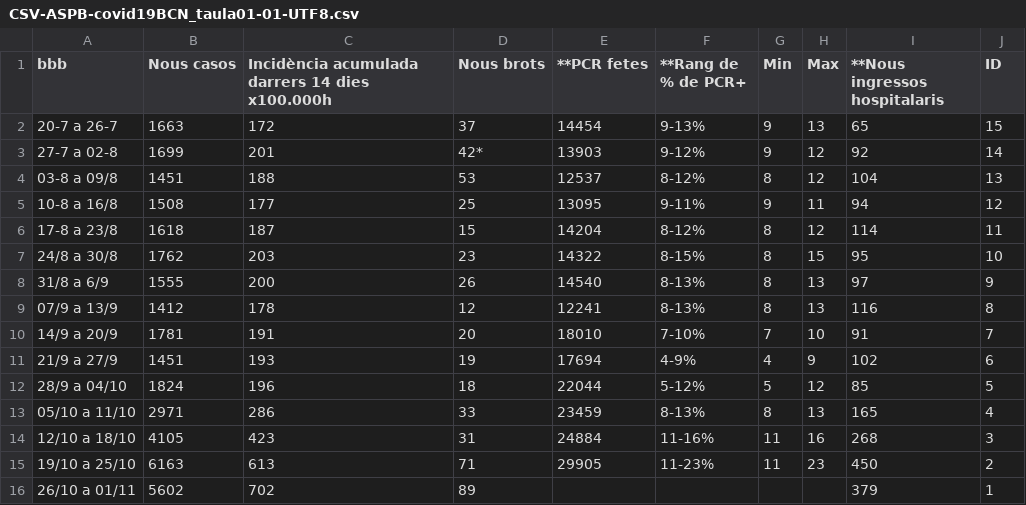
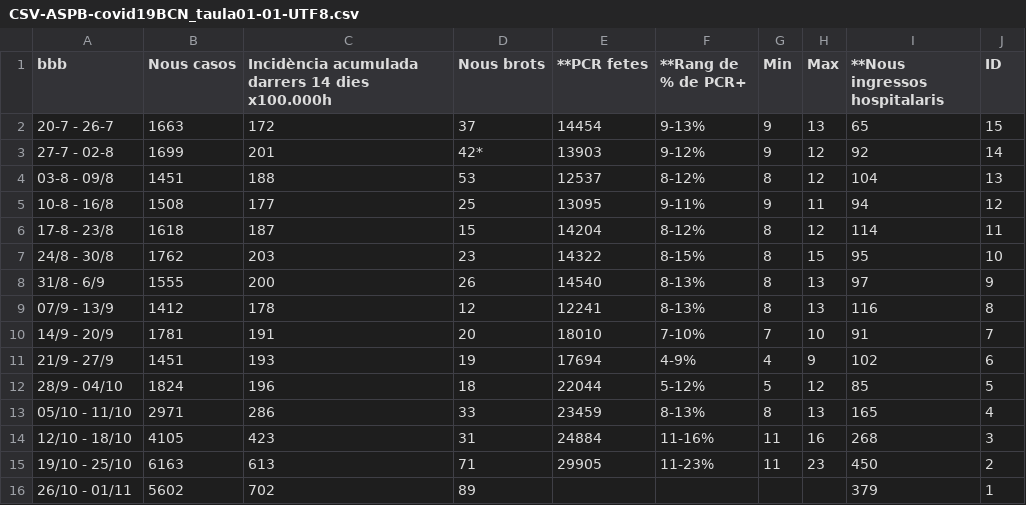
Before and after one commit to anacaillabet/TEMP, a CSV file: CSV-ASPB-covid19BCN_taula01-01-UTF8.csv, drawn as a sheet.

Commit message:
Update CSV-ASPB-covid19BCN_taula01-01-UTF8.csv

```diff
--- a/CSV-ASPB-covid19BCN_taula01-01-UTF8.csv
+++ b/CSV-ASPB-covid19BCN_taula01-01-UTF8.csv
@@ -1,16 +1,16 @@
 bbb	Nous casos	Incidència acumulada darrers 14 dies x100.000h	Nous brots	**PCR fetes	**Rang de % de PCR+	Min	Max	**Nous ingressos hospitalaris	ID
-20-7 a 26-7	1663	172	37	14454	9-13%	9	13	65	15
-27-7 a 02-8	1699	201	42*	13903	9-12%	9	12	92	14
-03-8 a 09/8	1451	188	53	12537	8-12%	8	12	104	13
-10-8 a 16/8	1508	177	25	13095	9-11%	9	11	94	12
-17-8 a 23/8	1618	187	15	14204	8-12%	8	12	114	11
-24/8 a 30/8	1762	203	23	14322	8-15%	8	15	95	10
-31/8 a 6/9	1555	200	26	14540	8-13%	8	13	97	9
-07/9 a 13/9	1412	178	12	12241	8-13%	8	13	116	8
-14/9 a 20/9	1781	191	20	18010	7-10%	7	10	91	7
-21/9 a 27/9	1451	193	19	17694	4-9%	4	9	102	6
-28/9 a 04/10	1824	196	18	22044	5-12%	5	12	85	5
-05/10 a 11/10	2971	286	33	23459	8-13%	8	13	165	4
-12/10 a 18/10	4105	423	31	24884	11-16%	11	16	268	3
-19/10 a 25/10	6163	613	71	29905	11-23%	11	23	450	2
-26/10 a 01/11	5602	702	89					379	1
+20-7 - 26-7	1663	172	37	14454	9-13%	9	13	65	15
+27-7 - 02-8	1699	201	42*	13903	9-12%	9	12	92	14
+03-8 - 09/8	1451	188	53	12537	8-12%	8	12	104	13
+10-8 - 16/8	1508	177	25	13095	9-11%	9	11	94	12
+17-8 - 23/8	1618	187	15	14204	8-12%	8	12	114	11
+24/8 - 30/8	1762	203	23	14322	8-15%	8	15	95	10
+31/8 - 6/9	1555	200	26	14540	8-13%	8	13	97	9
+07/9 - 13/9	1412	178	12	12241	8-13%	8	13	116	8
+14/9 - 20/9	1781	191	20	18010	7-10%	7	10	91	7
+21/9 - 27/9	1451	193	19	17694	4-9%	4	9	102	6
+28/9 - 04/10	1824	196	18	22044	5-12%	5	12	85	5
+05/10 - 11/10	2971	286	33	23459	8-13%	8	13	165	4
+12/10 - 18/10	4105	423	31	24884	11-16%	11	16	268	3
+19/10 - 25/10	6163	613	71	29905	11-23%	11	23	450	2
+26/10 - 01/11	5602	702	89					379	1
```
